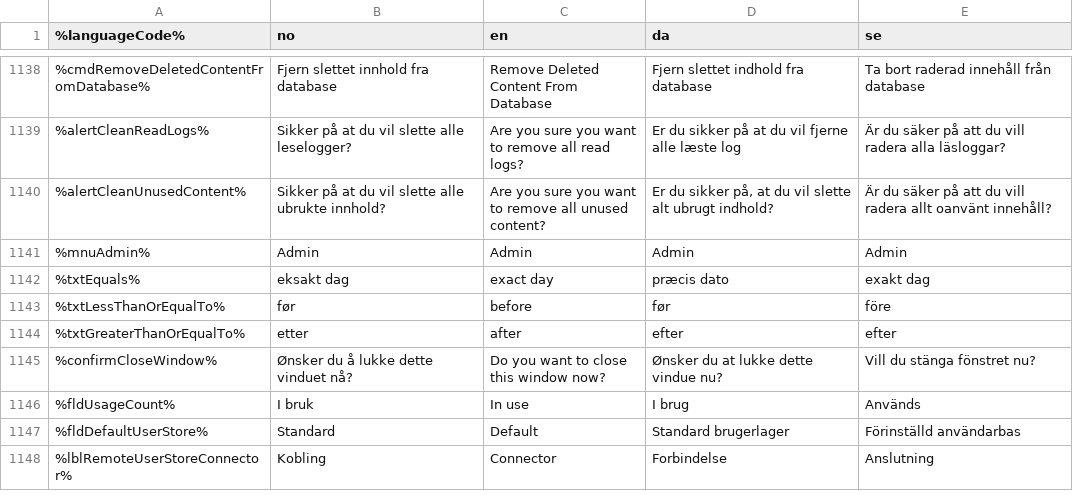
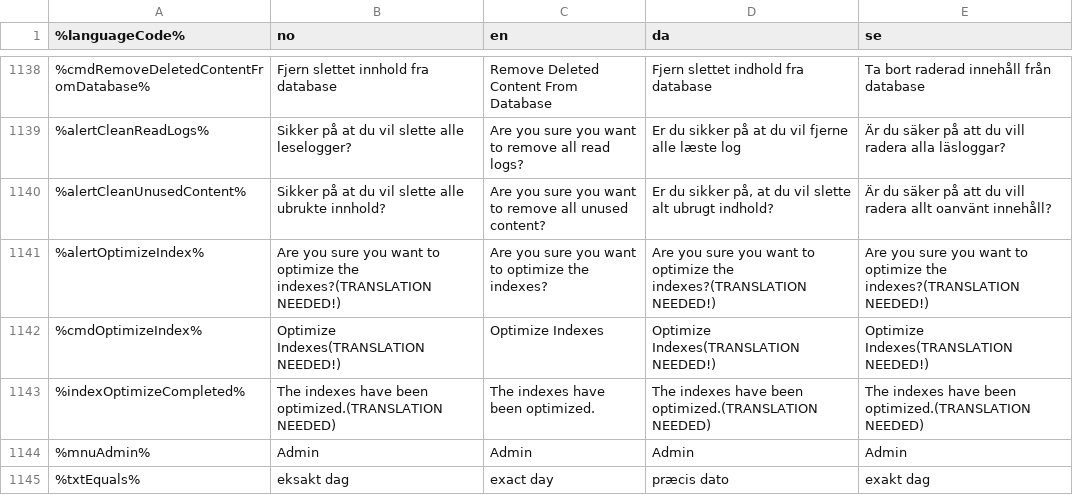
Before and after one commit to welcor/cms-ce, a CSV file: modules/cms-core/src/main/resources/com/enonic/cms/core/langfile.csv, drawn as a sheet; only a part is shown, gaps mark what is left out; the shorter side is filled out with more unchanged rows.

Commit message:
B-02493: Integrate ElasticSearch: Implement optimize index.

```diff
--- a/modules/cms-core/src/main/resources/com/enonic/cms/core/langfile.csv
+++ b/modules/cms-core/src/main/resources/com/enonic/cms/core/langfile.csv
@@ -1140,2 +1140,5 @@
 %alertCleanUnusedContent%|Sikker på at du vil slette alle ubrukte innhold?|Are you sure you want to remove all unused content?|Er du sikker på, at du vil slette alt ubrugt indhold?|Är du säker på att du vill radera allt oanvänt innehåll?
+%alertOptimizeIndex%|Are you sure you want to optimize the indexes?(TRANSLATION NEEDED!)|Are you sure you want to optimize the indexes?|Are you sure you want to optimize the indexes?(TRANSLATION NEEDED!)|Are you sure you want to optimize the indexes?(TRANSLATION NEEDED!)
+%cmdOptimizeIndex%|Optimize Indexes(TRANSLATION NEEDED!)|Optimize Indexes|Optimize Indexes(TRANSLATION NEEDED!)|Optimize Indexes(TRANSLATION NEEDED!)
+%indexOptimizeCompleted%|The indexes have been optimized.(TRANSLATION NEEDED)|The indexes have been optimized.|The indexes have been optimized.(TRANSLATION NEEDED)|The indexes have been optimized.(TRANSLATION NEEDED)
 %mnuAdmin%|Admin|Admin|Admin|Admin
```
Also changed, not shown: 2 other files.
